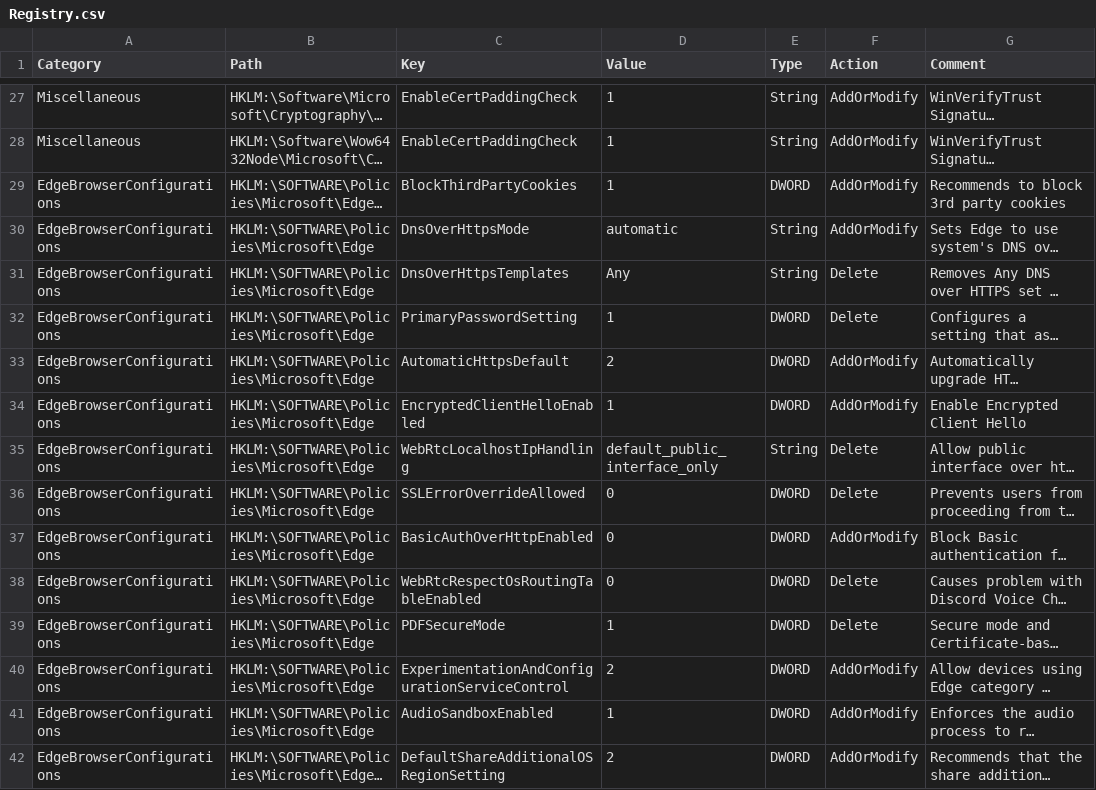
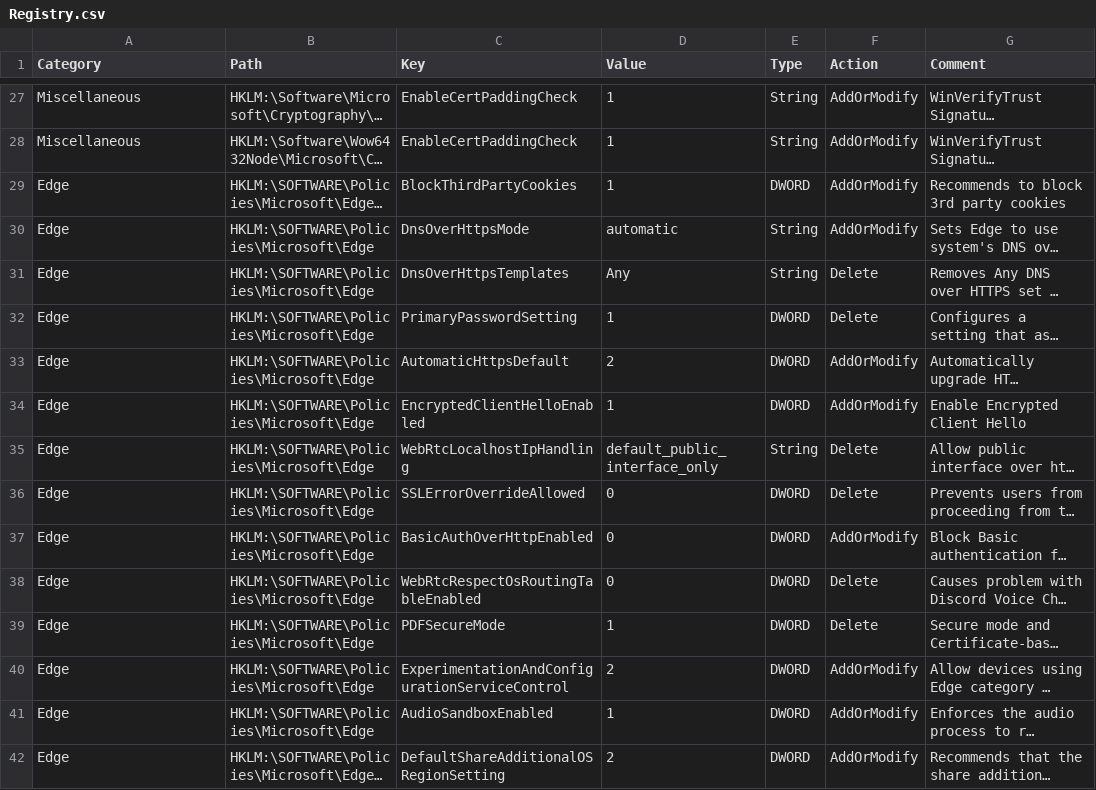
Before and after one commit to HotCakeX/Harden-Windows-Security, a CSV file: Harden-Windows-Security Module/Main files/Resources/Registry.csv, drawn as a sheet; only a part is shown, gaps mark what is left out; long unchanged cells end in …; the diff covers the shown part only; the diff names each change by its address in the sheet, - before the commit and + after, or states it on an @@ line.

Commit message:
changed the column names back to what they had

```diff
--- a/Harden-Windows-Security Module/Main files/Resources/Registry.csv
+++ b/Harden-Windows-Security Module/Main files/Resources/Registry.csv
-A29:A42 (Category): EdgeBrowserConfigurations
+A29:A42 (Category): Edge
```
Also changed, not shown: 37 edited cells elsewhere in this file.
